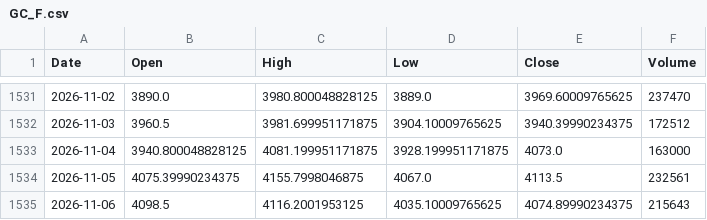
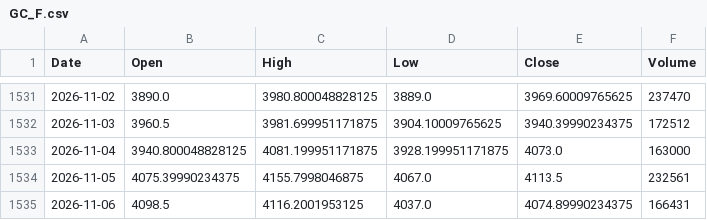
Before and after one commit to sergioeternod/miwebsite, a CSV file: data/price_vintage/GC_F.csv, drawn as a sheet; only a part is shown, gaps mark what is left out.

```diff
--- a/data/price_vintage/GC_F.csv
+++ b/data/price_vintage/GC_F.csv
@@ -1534,2 +1534,2 @@ Date,Open,High,Low,Close,Volume
 2026-11-05,4075.39990234375,4155.7998046875,4067.0,4113.5,232561
-2026-11-06,4098.5,4116.2001953125,4035.10009765625,4074.89990234375,215643
+2026-11-06,4098.5,4116.2001953125,4037.0,4074.89990234375,166431
```
Also changed, not shown: data/price_vintage/BTC-USD.csv, data/price_vintage/ETH-USD.csv, 10 other files.
